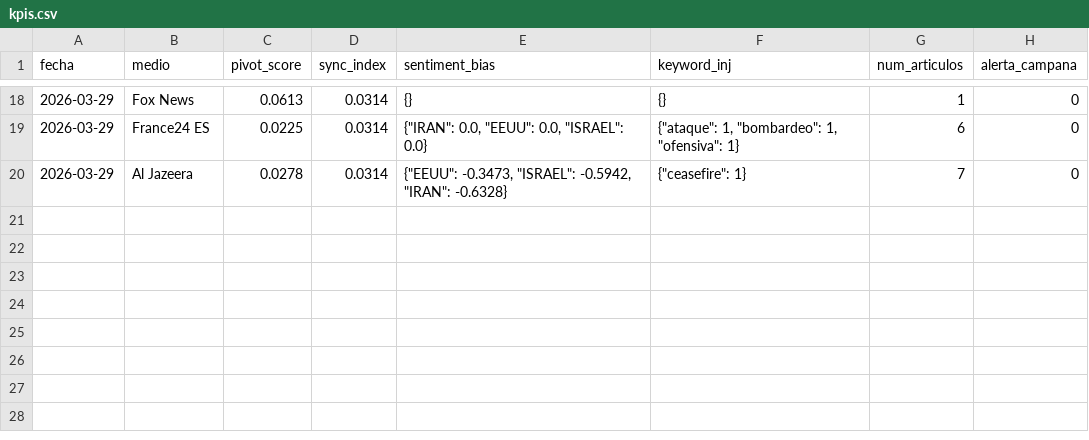
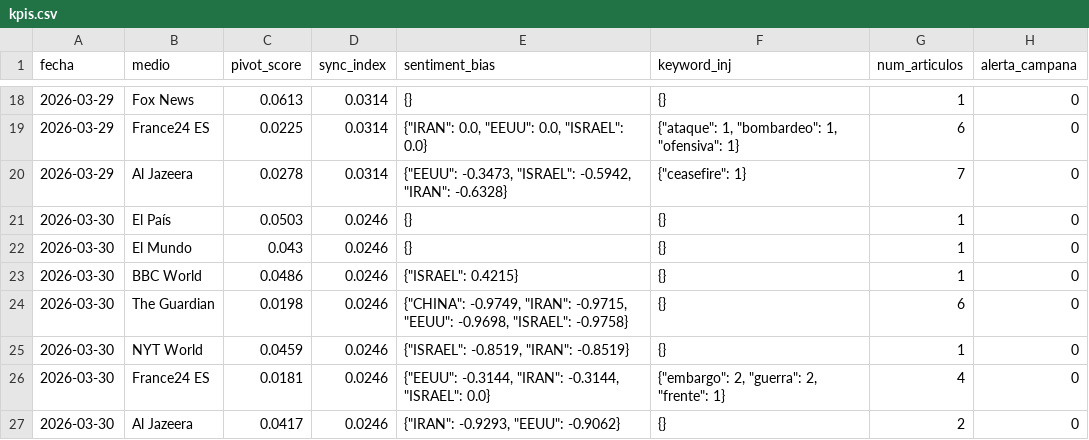
Before and after one commit to mcasrom/SIEG-Mani, a CSV file: data/kpis.csv, drawn as a sheet; only a part is shown, gaps mark what is left out.

Commit message:
MANI data 2026-03-30 03:10

```diff
--- a/data/kpis.csv
+++ b/data/kpis.csv
@@ -20 +20,8 @@ fecha,medio,pivot_score,sync_index,sentiment_bias,keyword_inj,num_articulos,aler
 2026-03-29,Al Jazeera,0.0278,0.0314,"{""EEUU"": -0.3473, ""ISRAEL"": -0.5942, ""IRAN"": -0.6328}","{""ceasefire"": 1}",7,0
+2026-03-30,El País,0.0503,0.0246,{},{},1,0
+2026-03-30,El Mundo,0.043,0.0246,{},{},1,0
+2026-03-30,BBC World,0.0486,0.0246,"{""ISRAEL"": 0.4215}",{},1,0
+2026-03-30,The Guardian,0.0198,0.0246,"{""CHINA"": -0.9749, ""IRAN"": -0.9715, ""EEUU"": -0.9698, ""ISRAEL"": -0.9758}",{},6,0
+2026-03-30,NYT World,0.0459,0.0246,"{""ISRAEL"": -0.8519, ""IRAN"": -0.8519}",{},1,0
+2026-03-30,France24 ES,0.0181,0.0246,"{""EEUU"": -0.3144, ""IRAN"": -0.3144, ""ISRAEL"": 0.0}","{""embargo"": 2, ""guerra"": 2, ""frente"": 1}",4,0
+2026-03-30,Al Jazeera,0.0417,0.0246,"{""IRAN"": -0.9293, ""EEUU"": -0.9062}",{},2,0
```
Also changed, not shown: 2 other files.
